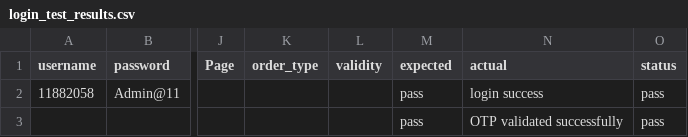
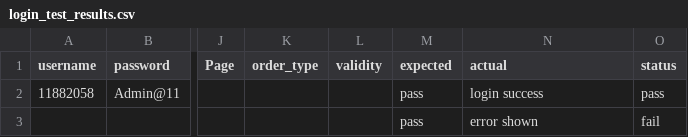
Before and after one commit to prasannapandiyarajan/iifl-selenium-main, a CSV file: pythonSel/login_test_results.csv, drawn as a sheet; only a part is shown, gaps mark what is left out; the diff names each change by its address in the sheet, - before the commit and + after, or states it on an @@ line.

```diff
--- a/pythonSel/login_test_results.csv
+++ b/pythonSel/login_test_results.csv
-N3 (actual): OTP validated successfully
+N3 (actual): error shown
-O3 (status): pass
+O3 (status): fail
```
Also changed, not shown: 7 other files.
